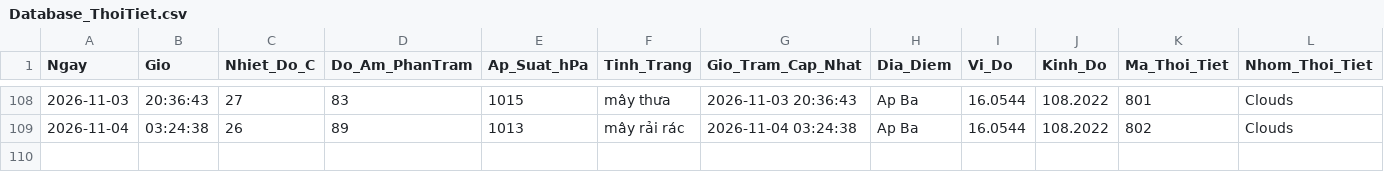
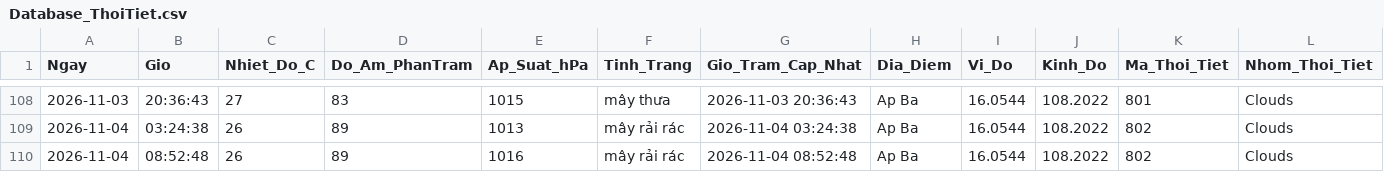
Before and after one commit to Ba-Phu06/ThoiTiet, a CSV file: Database_ThoiTiet.csv, drawn as a sheet; only a part is shown, gaps mark what is left out; rows hold the shown columns only; the diff names each change by its address in the sheet, - before the commit and + after, or states it on an @@ line.

```diff
--- a/Database_ThoiTiet.csv
+++ b/Database_ThoiTiet.csv
+row 110: 2026-11-04 | 08:52:48 | 26 | 89 | 1016 | mây rải rác | 2026-11-04 08:52:48 | Ap Ba | 16.0544 | 108.2022 | 802 | Clouds
```
